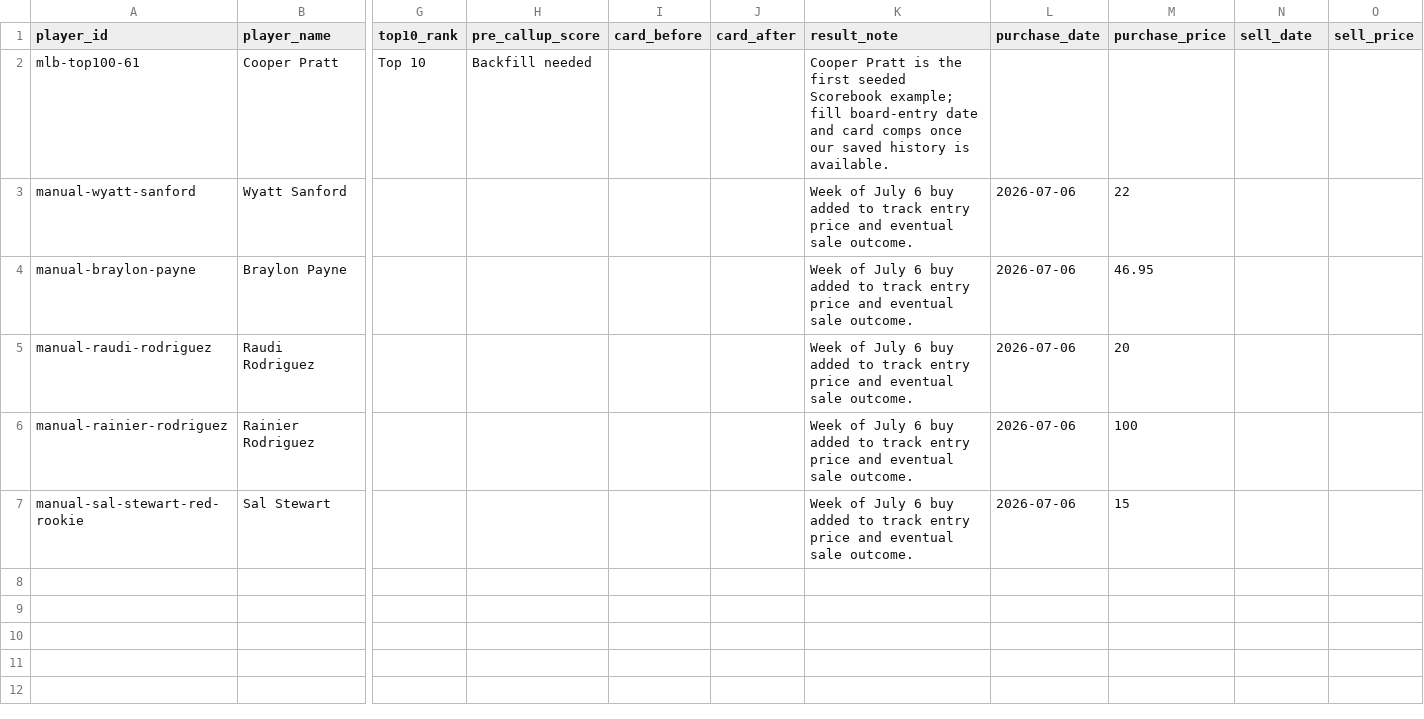
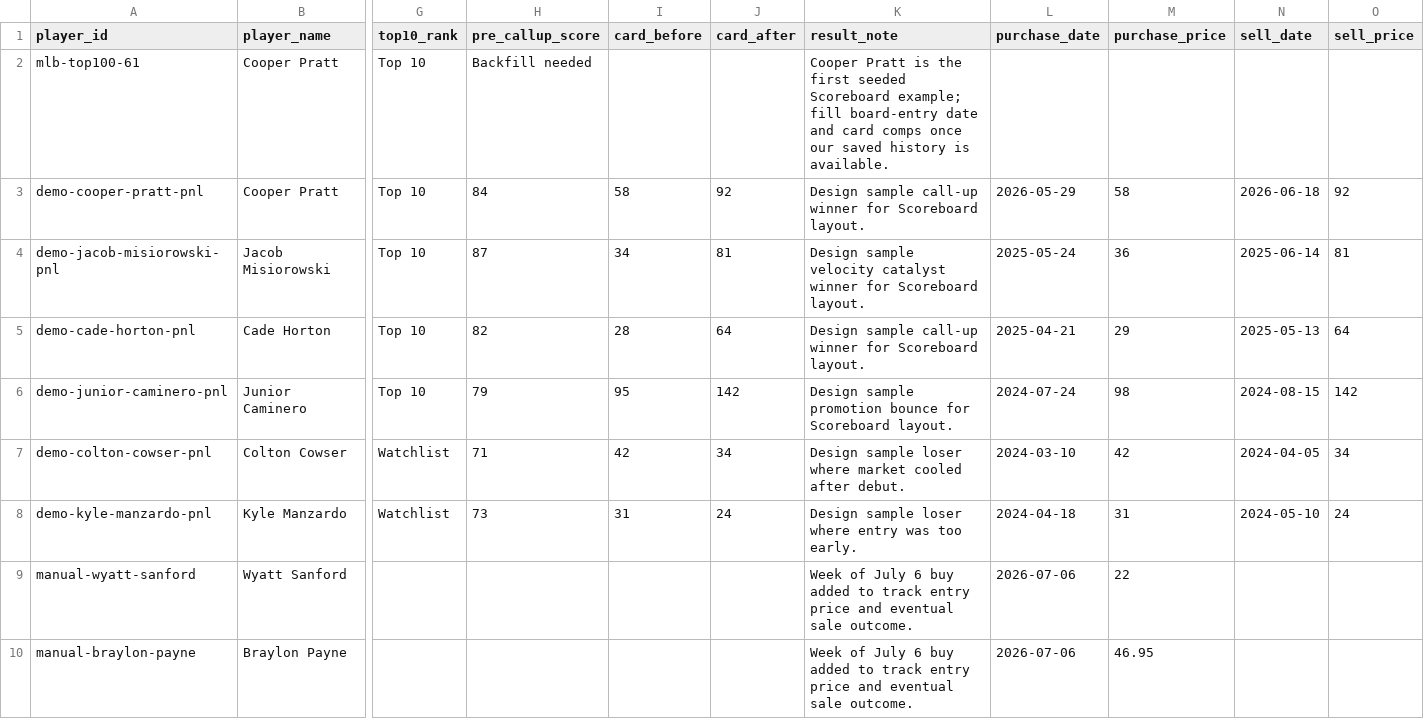
Before and after one commit to randykleckner/ondeck, a CSV file: data/archive/scorebook/scorebook.csv, drawn as a sheet; only a part is shown, gaps mark what is left out; the shorter side is filled out with more unchanged rows; rows hold the shown columns only; the diff names each change by its address in the sheet, - before the commit and + after, or states it on an @@ line.

Commit message:
Refresh scoreboard page and logo

```diff
--- a/data/archive/scorebook/scorebook.csv
+++ b/data/archive/scorebook/scorebook.csv
-K2 (result_note): …first seeded Scorebook example; fill…
+K2 (result_note): …first seeded Scoreboard example; fill…
+row 3: demo-cooper-pratt-pnl | Cooper Pratt | Top 10 | 84 | 58 | 92 | Design sample call-up winner for Scoreboard layout. | 2026-05-29 | 58 | 2026-06-18 | 92
+row 4: demo-jacob-misiorowski-pnl | Jacob Misiorowski | Top 10 | 87 | 34 | 81 | Design sample velocity catalyst winner for Scoreboard layout. | 2025-05-24 | 36 | 2025-06-14 | 81
+row 5: demo-cade-horton-pnl | Cade Horton | Top 10 | 82 | 28 | 64 | Design sample call-up winner for Scoreboard layout. | 2025-04-21 | 29 | 2025-05-13 | 64
+row 6: demo-junior-caminero-pnl | Junior Caminero | Top 10 | 79 | 95 | 142 | Design sample promotion bounce for Scoreboard layout. | 2024-07-24 | 98 | 2024-08-15 | 142
+row 7: demo-colton-cowser-pnl | Colton Cowser | Watchlist | 71 | 42 | 34 | Design sample loser where market cooled after debut. | 2024-03-10 | 42 | 2024-04-05 | 34
+row 8: demo-kyle-manzardo-pnl | Kyle Manzardo | Watchlist | 73 | 31 | 24 | Design sample loser where entry was too early. | 2024-04-18 | 31 | 2024-05-10 | 24
```
Also changed, not shown: 11 other files.
